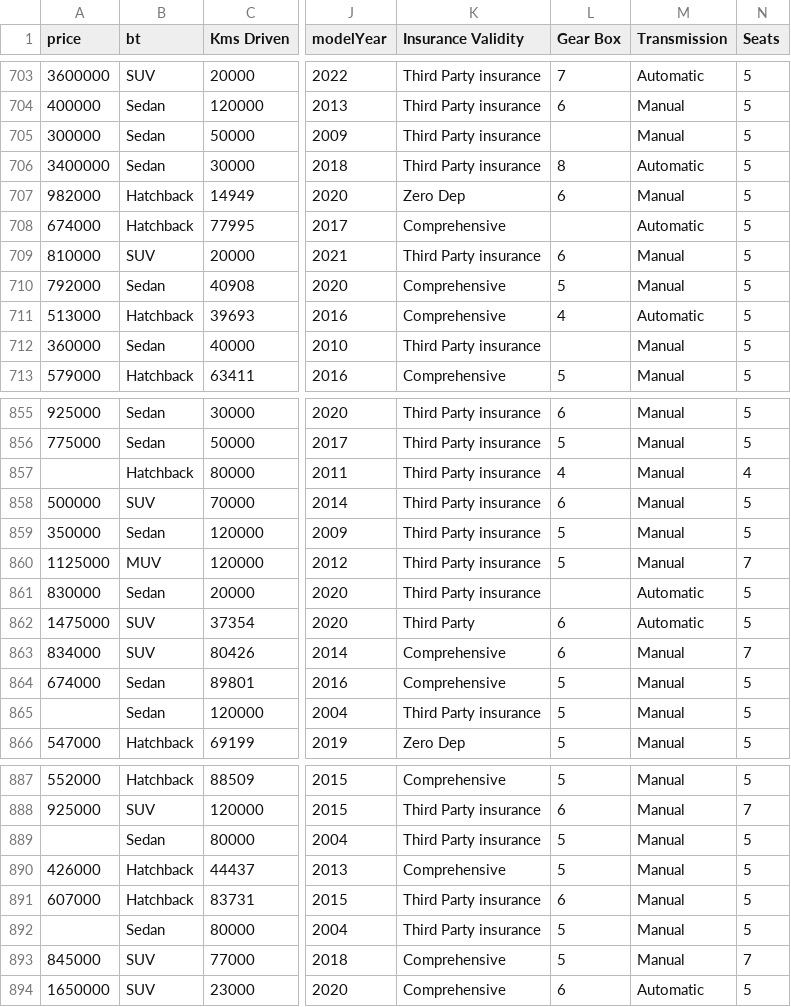
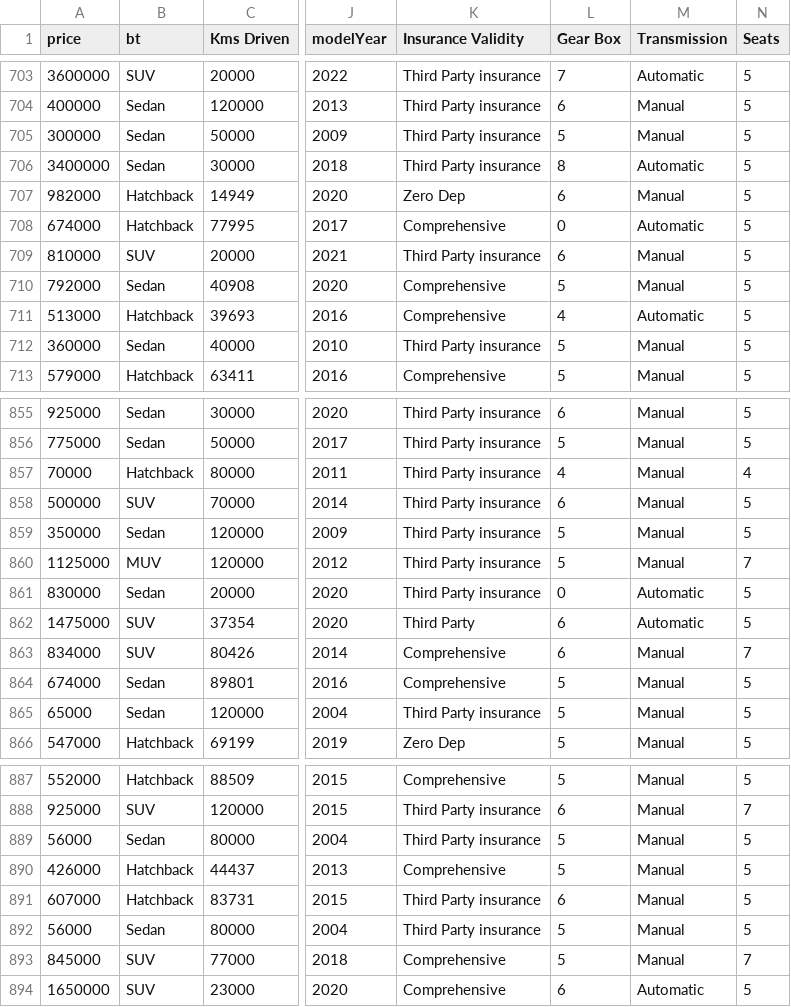
Before and after one commit to buvir/Car-Dheko_Used_Car_Price_Prediction, a CSV file: output/banglore_standardised.csv, drawn as a sheet; only a part is shown, gaps mark what is left out; the diff covers the shown part only; the diff names each change by its address in the sheet, - before the commit and + after, or states it on an @@ line.

```diff
--- a/output/banglore_standardised.csv
+++ b/output/banglore_standardised.csv
-L705 (Gear Box): (empty)
+L705 (Gear Box): 5
-L708 (Gear Box): (empty)
+L708 (Gear Box): 0
-L712 (Gear Box): (empty)
+L712 (Gear Box): 5
-A857 (price): (empty)
+A857 (price): 70000
-L861 (Gear Box): (empty)
+L861 (Gear Box): 0
-A865 (price): (empty)
+A865 (price): 65000
-A889 (price): (empty)
+A889 (price): 56000
-A892 (price): (empty)
+A892 (price): 56000
```
Also changed, not shown: 56 edited cells elsewhere in this file, 1 other file.
